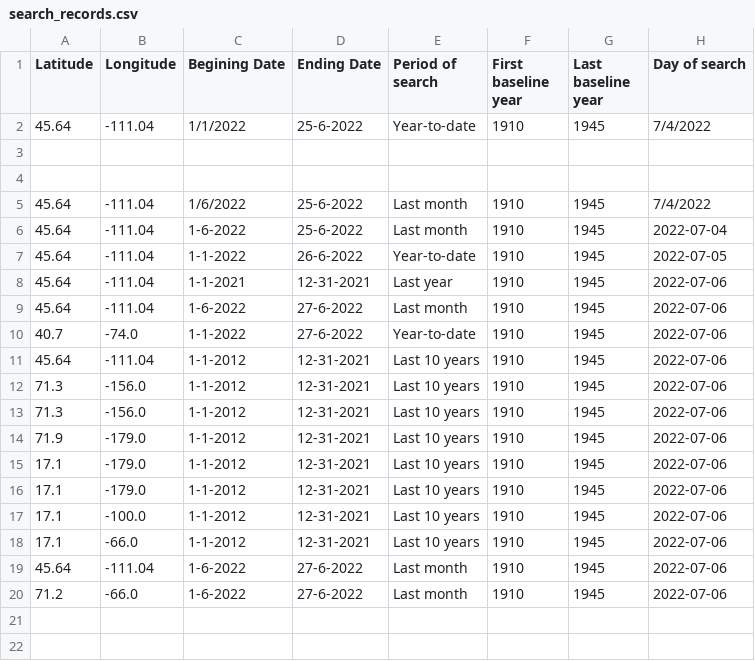
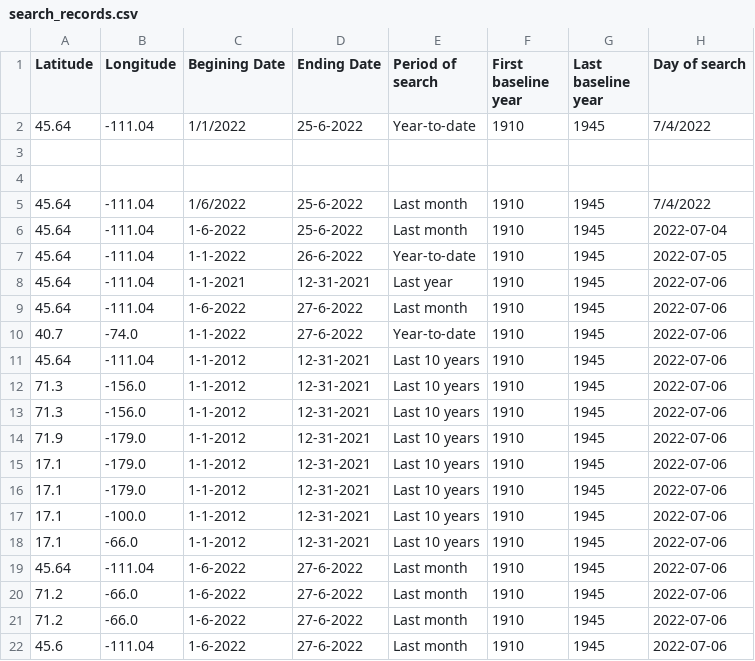
Before and after one commit to tschultz84/climate_flask, a CSV file: search_records.csv, drawn as a sheet; the diff names each change by its address in the sheet, - before the commit and + after, or states it on an @@ line.

```diff
--- a/search_records.csv
+++ b/search_records.csv
+row 21: 71.2 | -66.0 | 1-6-2022 | 27-6-2022 | Last month | 1910 | 1945 | 2022-07-06
+row 22: 45.6 | -111.04 | 1-6-2022 | 27-6-2022 | Last month | 1910 | 1945 | 2022-07-06
```
Also changed, not shown: 1 other file.
